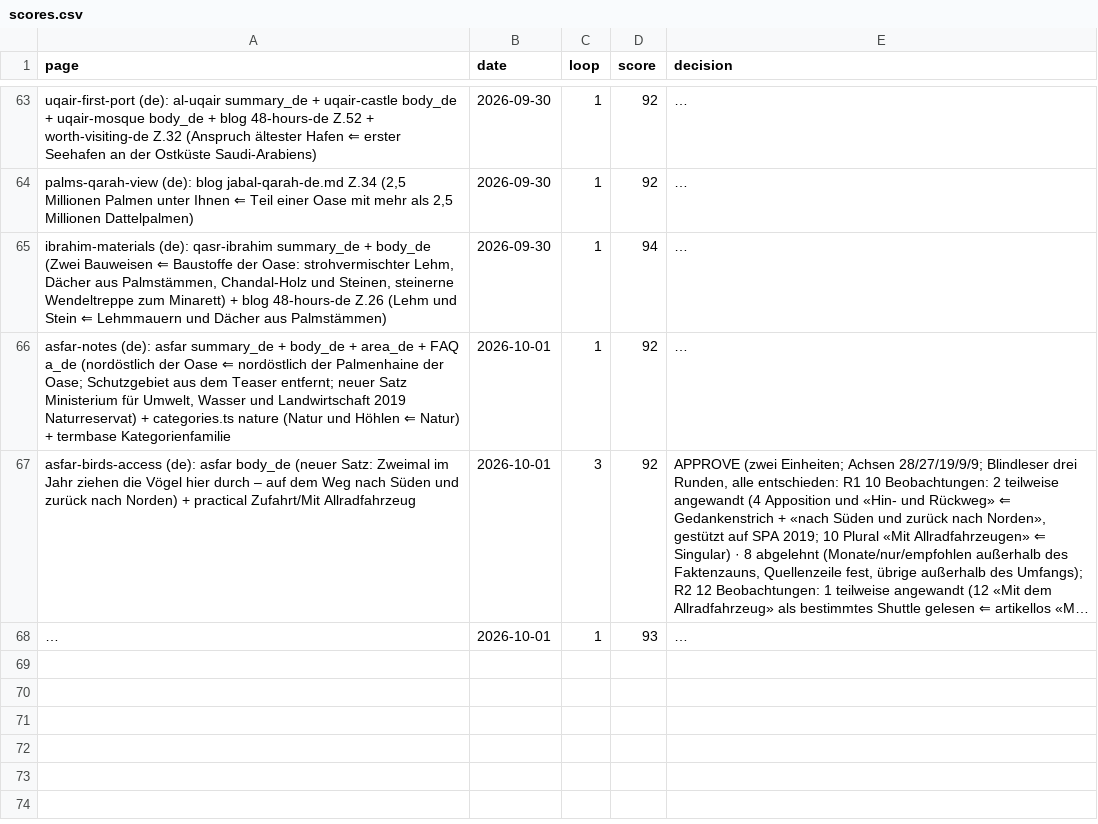
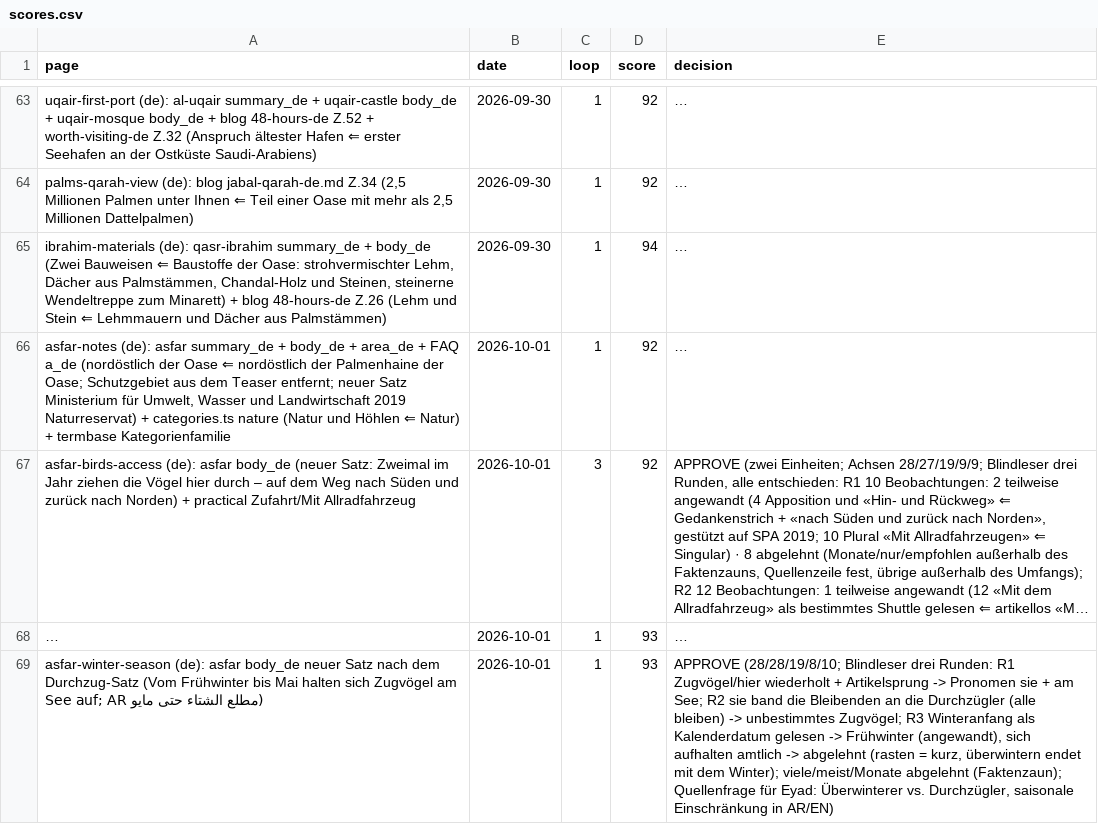
Before and after one commit to eyad62689-lab/visit-alahsa, a CSV file: de-translation/memory/scores.csv, drawn as a sheet; only a part is shown, gaps mark what is left out; long unchanged cells end in …; the diff names each change by its address in the sheet, - before the commit and + after, or states it on an @@ line.

```diff
--- a/de-translation/memory/scores.csv
+++ b/de-translation/memory/scores.csv
+row 69: asfar-winter-season (de): asfar body_de neuer Satz nach dem Durchzug-Satz (Vom Frühwinter bis Mai halten sich Zugvögel am See auf; AR مطلع الشتاء حتى مايو) | 2026-10-01 | 1 | 93 | APPROVE (28/28/19/8/10; Blindleser drei Runden: R1 Zugvögel/hier wiederholt + Artikelsprung -> Pronomen sie + am See; R2 sie band die Bleibenden an die Durchzügler (alle bleiben) -> unbestimmtes Zugvögel; R3 Winteranfang als Kalenderdatum gelesen -> Frühwinter (angewandt), sich aufhalten amtlich -> abgelehnt (rasten = kurz, überwintern endet mit dem Winter); viele/meist/Monate abgelehnt (Faktenzaun); Quellenfrage für Eyad: Überwinterer vs. Durchzügler, saisonale Einschränkung in AR/EN)
```
Also changed, not shown: ru-translation/memory/scores.csv, zh-translation/memory/scores.csv, 4 other files.
